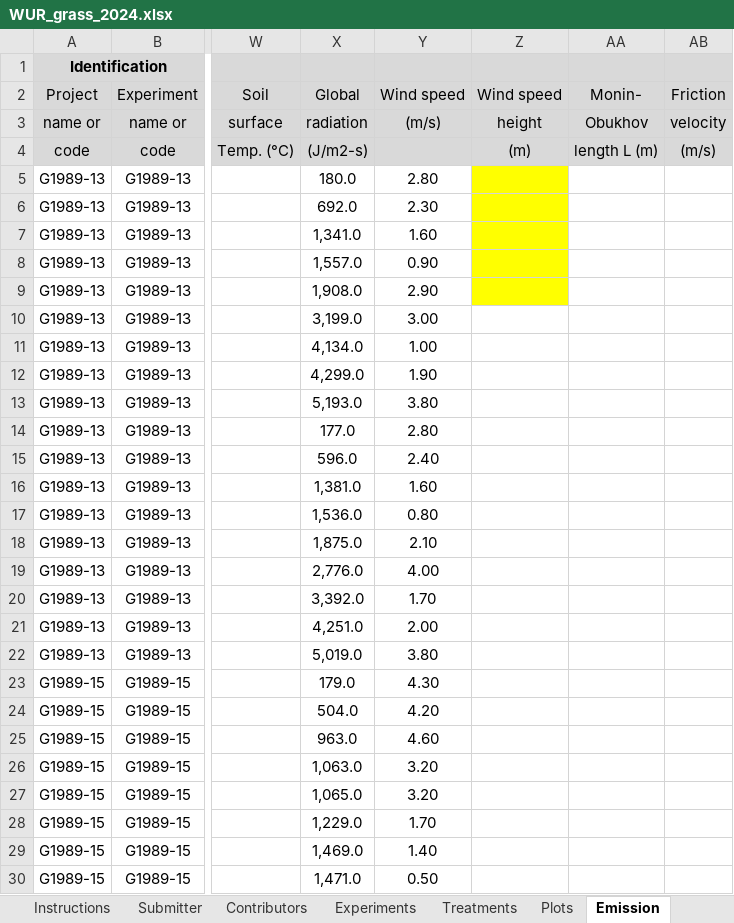
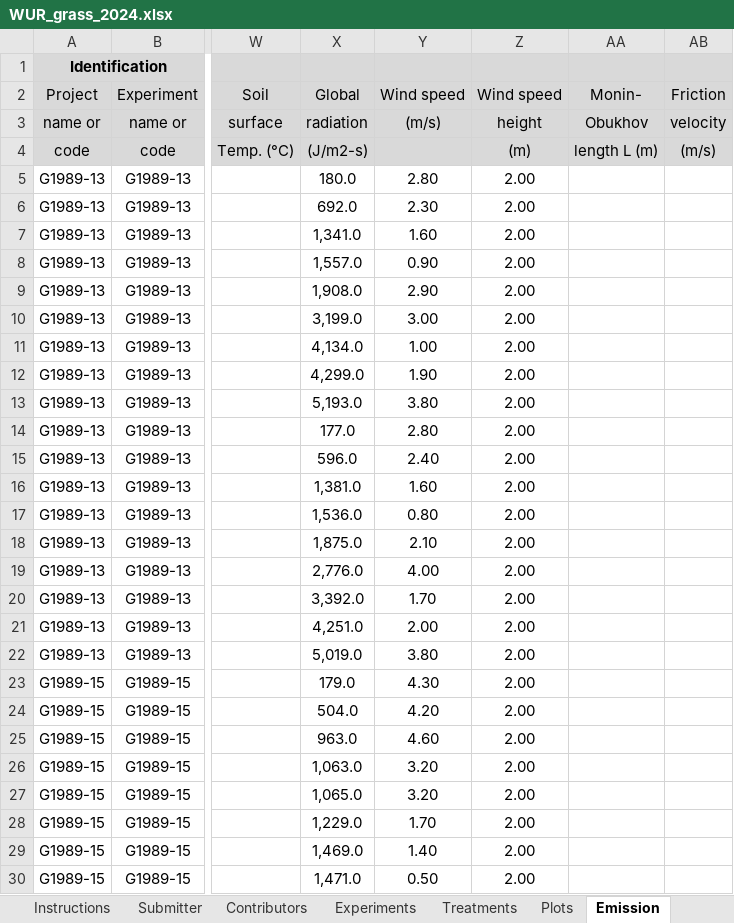
Before and after one commit to AU-BCE-EE/ALFAM2-data, an Excel workbook: data-submitted/03/WUR/WUR_grass_2024.xlsx, sheet Emission, drawn as a sheet; only a part is shown, gaps mark what is left out; values as stored, in another font and other column widths than the file's, no borders; the diff covers the shown part only; the diff names each change by its address in the sheet, - before the commit and + after, or states it on an @@ line.

Commit message:
Add wind speed height to new JH data

```diff
--- a/data-submitted/03/WUR/WUR_grass_2024.xlsx (sheet Emission)
+++ b/data-submitted/03/WUR/WUR_grass_2024.xlsx (sheet Emission)
-Z5:Z30 (Wind speed): (empty)
+Z5:Z30 (Wind speed): 2.00
-Z5:Z9 fill: #FFFF00
+Z5:Z9 fill: none
```
Also changed, not shown: 1425 edited cells elsewhere in this sheet, data-submitted/03/WUR/WUR_arable_2024.xlsx, 9 other files.
